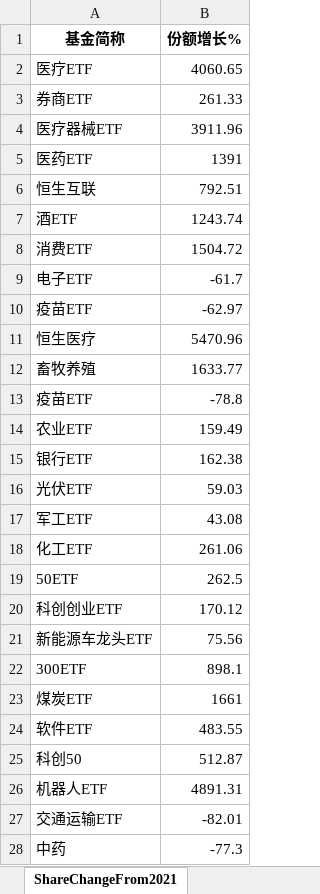
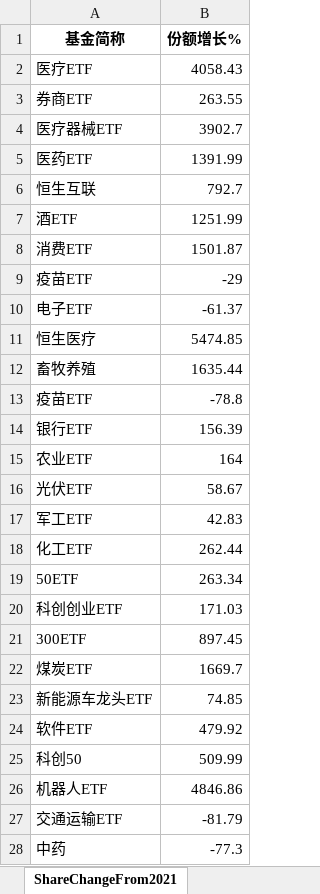
Before and after one commit to digital-era/AIPEMarketData, an Excel workbook: data/AIPEMarketData.xlsx, sheet ShareChangeFrom2021, drawn as a sheet; only a part is shown; values as stored, in another font and other column widths than the file's, no borders; removed rows and columns are numbered as before the commit, all else as after; the diff covers the shown part only; the diff names each change by its address in the sheet, - before the commit and + after, or states it on an @@ line.

```diff
--- a/data/AIPEMarketData.xlsx (sheet ShareChangeFrom2021)
+++ b/data/AIPEMarketData.xlsx (sheet ShareChangeFrom2021)
-B2 (份额增长%): 4060.65
+B2 (份额增长%): 4058.43
-B3 (份额增长%): 261.33
+B3 (份额增长%): 263.55
-B4 (份额增长%): 3911.96
+B4 (份额增长%): 3902.7
-B5 (份额增长%): 1391
+B5 (份额增长%): 1391.99
-B6 (份额增长%): 792.51
+B6 (份额增长%): 792.7
-B7 (份额增长%): 1243.74
+B7 (份额增长%): 1251.99
-B8 (份额增长%): 1504.72
+B8 (份额增长%): 1501.87
-row 9: 电子ETF | -61.7
-B9 (份额增长%): -62.97
+B9 (份额增长%): -29
+row 10: 电子ETF | -61.37
-B11 (份额增长%): 5470.96
+B11 (份额增长%): 5474.85
-B12 (份额增长%): 1633.77
+B12 (份额增长%): 1635.44
-row 14: 农业ETF | 159.49
-B14 (份额增长%): 162.38
+B14 (份额增长%): 156.39
+row 15: 农业ETF | 164
-B16 (份额增长%): 59.03
+B16 (份额增长%): 58.67
-B17 (份额增长%): 43.08
+B17 (份额增长%): 42.83
-B18 (份额增长%): 261.06
+B18 (份额增长%): 262.44
-B19 (份额增长%): 262.5
+B19 (份额增长%): 263.34
-B20 (份额增长%): 170.12
+B20 (份额增长%): 171.03
-row 21: 新能源车龙头ETF | 75.56
-B21 (份额增长%): 898.1
+B21 (份额增长%): 897.45
-B22 (份额增长%): 1661
+B22 (份额增长%): 1669.7
+row 23: 新能源车龙头ETF | 74.85
-B24 (份额增长%): 483.55
+B24 (份额增长%): 479.92
-B25 (份额增长%): 512.87
+B25 (份额增长%): 509.99
-B26 (份额增长%): 4891.31
+B26 (份额增长%): 4846.86
-B27 (份额增长%): -82.01
+B27 (份额增长%): -81.79
```
Also changed, not shown: 6 added rows, 6 removed rows, 1 moved row and 21 edited cells elsewhere in this sheet, sheet DistributeHotIndustry, sheet PriceThisYearChange, sheet TopStockIn5DaysMainFund, sheet TopStockInTopPotScore, sheet PriceChangeFrom2021, sheet ShareThisYearChange, 7 more sheets, 15 other files.
